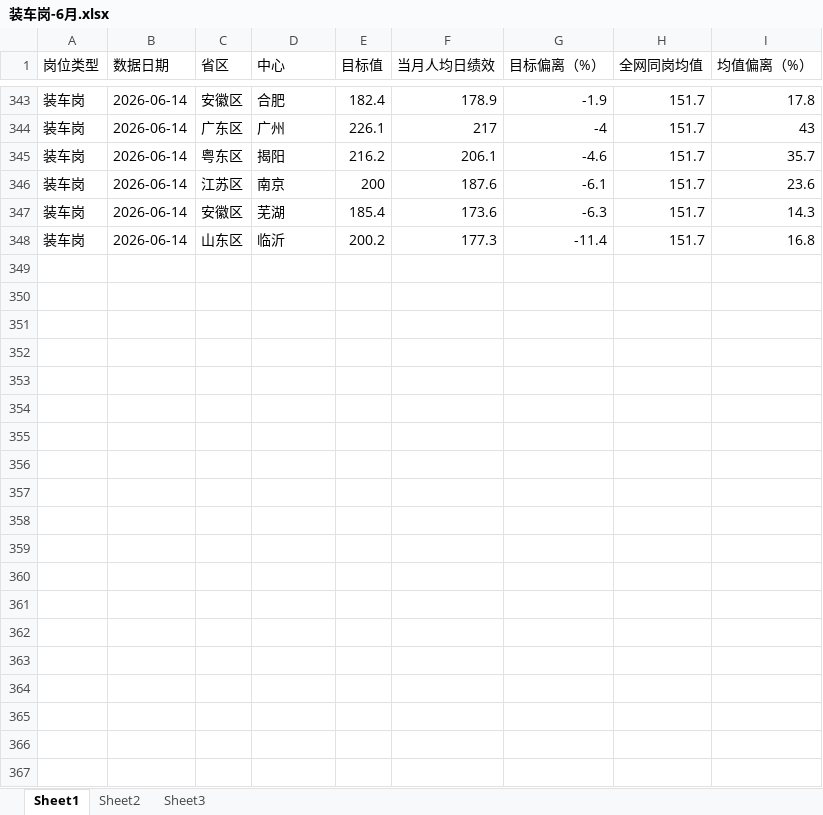
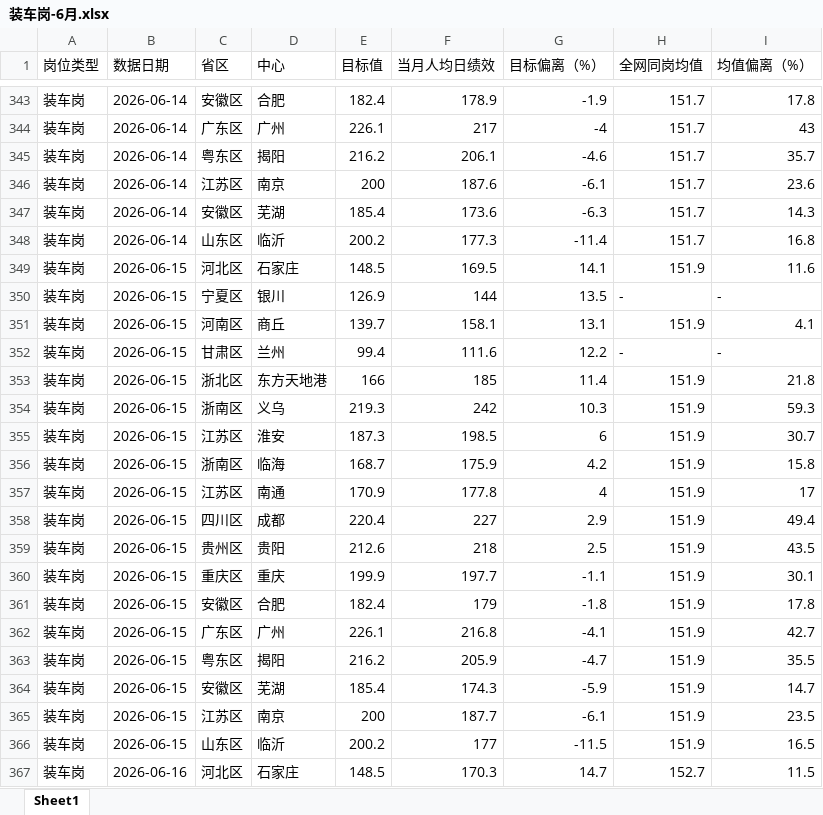
Before and after one commit to xiaochen05281/gpt-dashboard, an Excel workbook: source/8、绩效异常岗位/1、装车岗/装车岗-6月.xlsx, sheet Sheet1, drawn as a sheet; only a part is shown, gaps mark what is left out; values as stored, in another font and other column widths than the file's, no cell formats; the diff covers the shown part only; the diff names each change by its address in the sheet, - before the commit and + after, or states it on an @@ line.

```diff
--- a/source/8、绩效异常岗位/1、装车岗/装车岗-6月.xlsx (sheet Sheet1)
+++ b/source/8、绩效异常岗位/1、装车岗/装车岗-6月.xlsx (sheet Sheet1)
-sheet tab: Sheet2
-sheet tab: Sheet3
+row 349: 装车岗 | 2026-06-15 | 河北区 | 石家庄 | 148.5 | 169.5 | 14.1 | 151.9 | 11.6
+row 350: 装车岗 | 2026-06-15 | 宁夏区 | 银川 | 126.9 | 144 | 13.5 | - | -
+row 351: 装车岗 | 2026-06-15 | 河南区 | 商丘 | 139.7 | 158.1 | 13.1 | 151.9 | 4.1
+row 352: 装车岗 | 2026-06-15 | 甘肃区 | 兰州 | 99.4 | 111.6 | 12.2 | - | -
+row 353: 装车岗 | 2026-06-15 | 浙北区 | 东方天地港 | 166 | 185 | 11.4 | 151.9 | 21.8
+row 354: 装车岗 | 2026-06-15 | 浙南区 | 义乌 | 219.3 | 242 | 10.3 | 151.9 | 59.3
+row 355: 装车岗 | 2026-06-15 | 江苏区 | 淮安 | 187.3 | 198.5 | 6 | 151.9 | 30.7
+row 356: 装车岗 | 2026-06-15 | 浙南区 | 临海 | 168.7 | 175.9 | 4.2 | 151.9 | 15.8
+row 357: 装车岗 | 2026-06-15 | 江苏区 | 南通 | 170.9 | 177.8 | 4 | 151.9 | 17
+row 358: 装车岗 | 2026-06-15 | 四川区 | 成都 | 220.4 | 227 | 2.9 | 151.9 | 49.4
+row 359: 装车岗 | 2026-06-15 | 贵州区 | 贵阳 | 212.6 | 218 | 2.5 | 151.9 | 43.5
+row 360: 装车岗 | 2026-06-15 | 重庆区 | 重庆 | 199.9 | 197.7 | -1.1 | 151.9 | 30.1
+row 361: 装车岗 | 2026-06-15 | 安徽区 | 合肥 | 182.4 | 179 | -1.8 | 151.9 | 17.8
+row 362: 装车岗 | 2026-06-15 | 广东区 | 广州 | 226.1 | 216.8 | -4.1 | 151.9 | 42.7
+row 363: 装车岗 | 2026-06-15 | 粤东区 | 揭阳 | 216.2 | 205.9 | -4.7 | 151.9 | 35.5
+row 364: 装车岗 | 2026-06-15 | 安徽区 | 芜湖 | 185.4 | 174.3 | -5.9 | 151.9 | 14.7
+row 365: 装车岗 | 2026-06-15 | 江苏区 | 南京 | 200 | 187.7 | -6.1 | 151.9 | 23.5
+row 366: 装车岗 | 2026-06-15 | 山东区 | 临沂 | 200.2 | 177 | -11.5 | 151.9 | 16.5
+row 367: 装车岗 | 2026-06-16 | 河北区 | 石家庄 | 148.5 | 170.3 | 14.7 | 152.7 | 11.5
```
Also changed, not shown: 99 added rows elsewhere in this sheet, cell formats, source/2、工时偏低/工时偏低-6月.xlsx, source/4、后勤及职能占比/后勤及职能占比-6月.xlsx, 15 other files.
